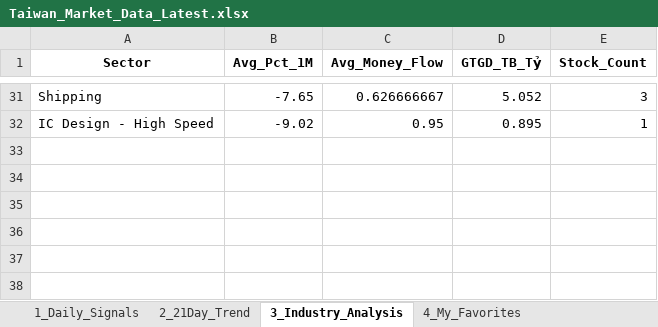
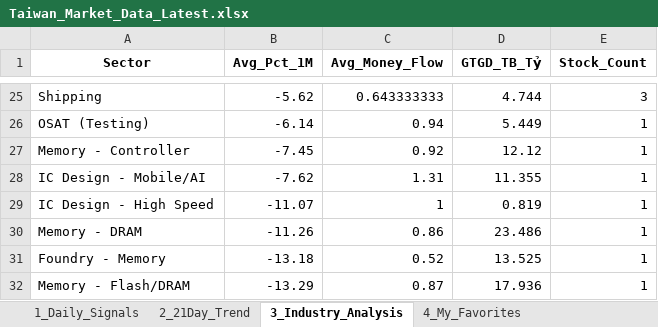
Before and after one commit to chipmoon/dashboard-tw, an Excel workbook: Taiwan_Market_Data_Latest.xlsx, sheet 3_Industry_Analysis, drawn as a sheet; only a part is shown, gaps mark what is left out; values as stored, in another font and other column widths than the file's, no borders; addresses are those after the commit; the diff covers the shown part only; the diff names each change by its address in the sheet, - before the commit and + after, or states it on an @@ line.

```diff
--- a/Taiwan_Market_Data_Latest.xlsx (sheet 3_Industry_Analysis)
+++ b/Taiwan_Market_Data_Latest.xlsx (sheet 3_Industry_Analysis)
-B25 (Avg_Pct_1M): -7.65
+B25 (Avg_Pct_1M): -5.62
-C25 (Avg_Money_Flow): 0.626666667
+C25 (Avg_Money_Flow): 0.643333333
-D25 (GTGD_TB_Tỷ): 5.052
+D25 (GTGD_TB_Tỷ): 4.744
+row 26: OSAT (Testing) | -6.14 | 0.94 | 5.449 | 1
+row 27: Memory - Controller | -7.45 | 0.92 | 12.12 | 1
+row 28: IC Design - Mobile/AI | -7.62 | 1.31 | 11.355 | 1
-B29 (Avg_Pct_1M): -9.02
+B29 (Avg_Pct_1M): -11.07
-C29 (Avg_Money_Flow): 0.95
+C29 (Avg_Money_Flow): 1
-D29 (GTGD_TB_Tỷ): 0.895
+D29 (GTGD_TB_Tỷ): 0.819
+row 30: Memory - DRAM | -11.26 | 0.86 | 23.486 | 1
+row 31: Foundry - Memory | -13.18 | 0.52 | 13.525 | 1
+row 32: Memory - Flash/DRAM | -13.29 | 0.87 | 17.936 | 1
```
Also changed, not shown: 12 added rows, 18 removed rows and 33 edited cells elsewhere in this sheet, sheet 1_Daily_Signals, sheet 2_21Day_Trend, sheet 4_My_Favorites.
